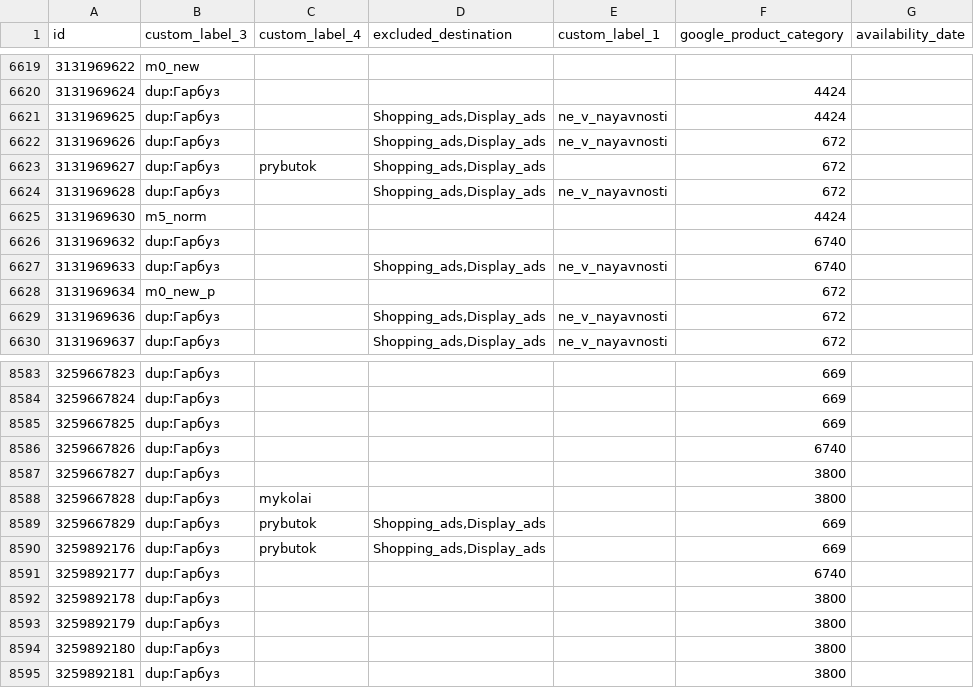
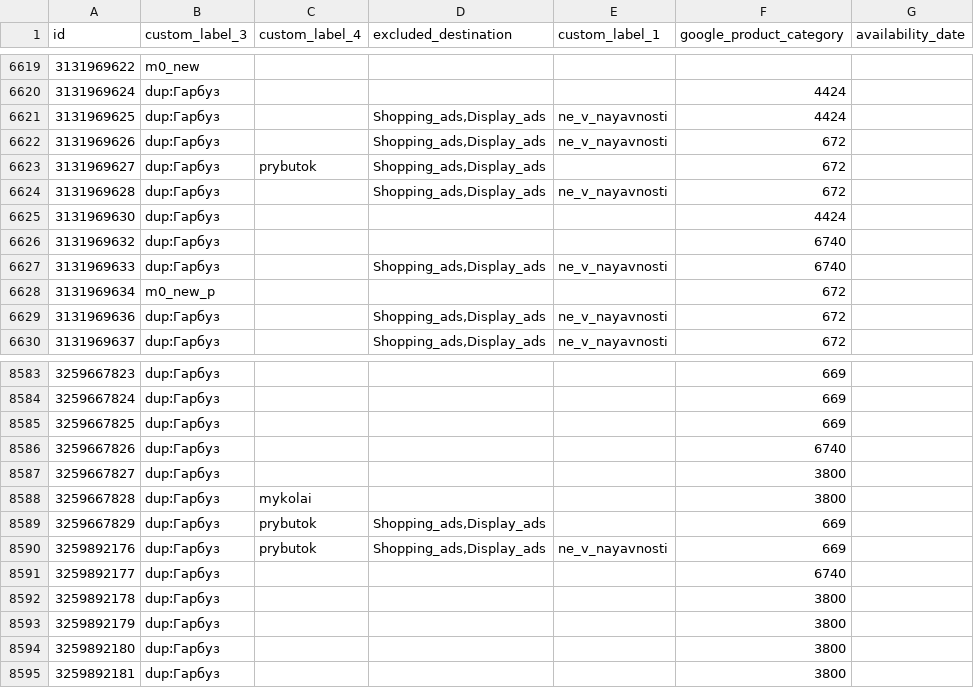
Before and after one commit to enagrosvit-beep/pub, a TSV file: feeds/Тиква-labels.tsv, drawn as a sheet; only a part is shown, gaps mark what is left out.

```diff
--- a/feeds/Тиква-labels.tsv
+++ b/feeds/Тиква-labels.tsv
@@ -6624,3 +6624,3 @@ id	custom_label_3	custom_label_4	excluded_destination	custom_label_1	google_prod
 3131969628	dup:Гарбуз		Shopping_ads,Display_ads	ne_v_nayavnosti	672	
-3131969630	m5_norm				4424	
+3131969630	dup:Гарбуз				4424	
 3131969632	dup:Гарбуз				6740	
@@ -8589,3 +8589,3 @@ id	custom_label_3	custom_label_4	excluded_destination	custom_label_1	google_prod
 3259667829	dup:Гарбуз	prybutok	Shopping_ads,Display_ads		669	
-3259892176	dup:Гарбуз	prybutok	Shopping_ads,Display_ads		669	
+3259892176	dup:Гарбуз	prybutok	Shopping_ads,Display_ads	ne_v_nayavnosti	669	
 3259892177	dup:Гарбуз				6740	
```
Also changed, not shown: feeds/Едім-labels.tsv, 1 other file.
